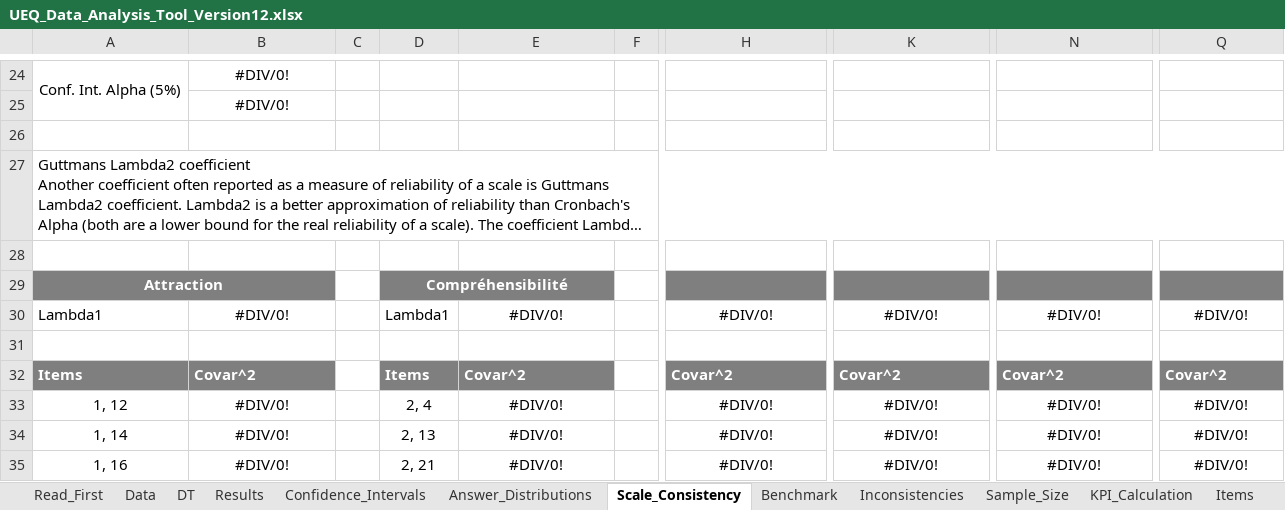
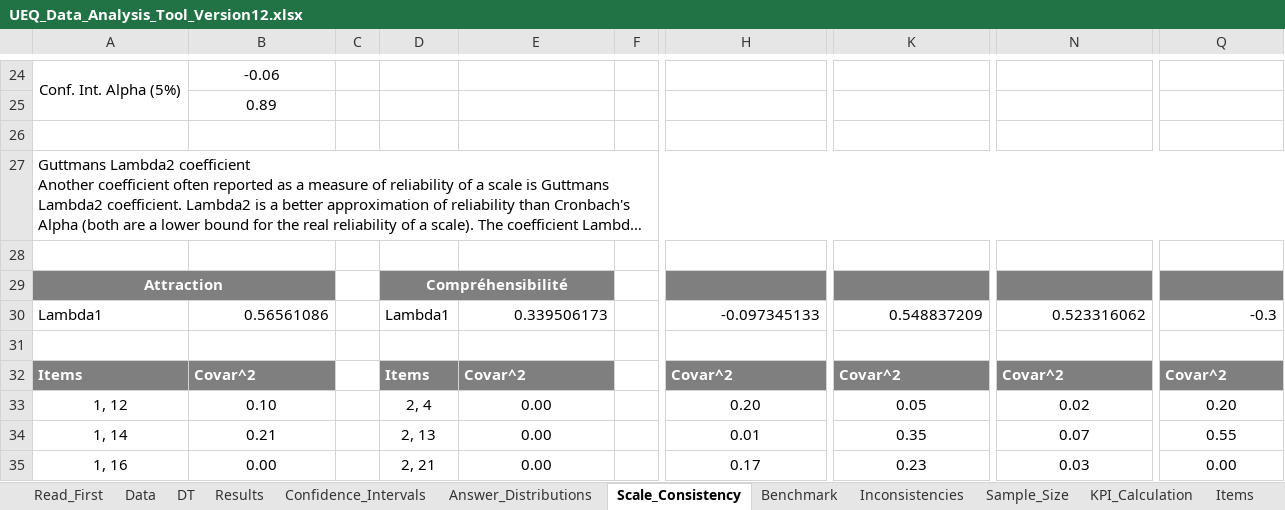
Before and after one commit to snail-unamur/precog-plugin-evaluation, an Excel workbook: UEQ/UEQ_Data_Analysis_Tool_Version12.xlsx, sheet Scale_Consistency, drawn as a sheet; only a part is shown, gaps mark what is left out; long unchanged cells end in …; values as stored, in another font and other column widths than the file's, no borders; the diff covers the shown part only; the diff names each change by its address in the sheet, - before the commit and + after, or states it on an @@ line.

```diff
--- a/UEQ/UEQ_Data_Analysis_Tool_Version12.xlsx (sheet Scale_Consistency)
+++ b/UEQ/UEQ_Data_Analysis_Tool_Version12.xlsx (sheet Scale_Consistency)
-B24: #DIV/0!
+B24: -0.06
-B25: #DIV/0!
+B25: 0.89
-B30: #DIV/0!
+B30: 0.56561086
-B30 alignment: center
+B30 alignment: right
-E30: #DIV/0!
+E30: 0.339506173
-E30 alignment: center
+E30 alignment: right
-H30: #DIV/0!
+H30: -0.097345133
-H30 alignment: center
+H30 alignment: right
-K30: #DIV/0!
+K30: 0.548837209
-K30 alignment: center
+K30 alignment: right
-N30: #DIV/0!
+N30: 0.523316062
-N30 alignment: center
+N30 alignment: right
-Q30: #DIV/0!
+Q30: -0.3
-Q30 alignment: center
+Q30 alignment: right
-B33: #DIV/0!
+B33: 0.10
-E33:E35: #DIV/0!
+E33:E35: 0.00
-H33: #DIV/0!
+H33: 0.20
-K33: #DIV/0!
+K33: 0.05
-N33: #DIV/0!
+N33: 0.02
-Q33: #DIV/0!
+Q33: 0.20
-B34: #DIV/0!
+B34: 0.21
-H34: #DIV/0!
+H34: 0.01
-K34: #DIV/0!
+K34: 0.35
-N34: #DIV/0!
+N34: 0.07
-Q34: #DIV/0!
+Q34: 0.55
-B35: #DIV/0!
+B35: 0.00
-H35: #DIV/0!
+H35: 0.17
-K35: #DIV/0!
+K35: 0.23
-N35: #DIV/0!
+N35: 0.03
-Q35: #DIV/0!
+Q35: 0.00
```
Also changed, not shown: 1 added row, 1 removed row, 100 edited cells and cell formats elsewhere in this sheet, sheet DT, sheet Inconsistencies, sheet Data, sheet Confidence_Intervals, sheet Results, sheet Answer_Distributions, 3 more sheets, charts or pictures, questionnaire/questionnaire-data.xlsx, 3 other files.
